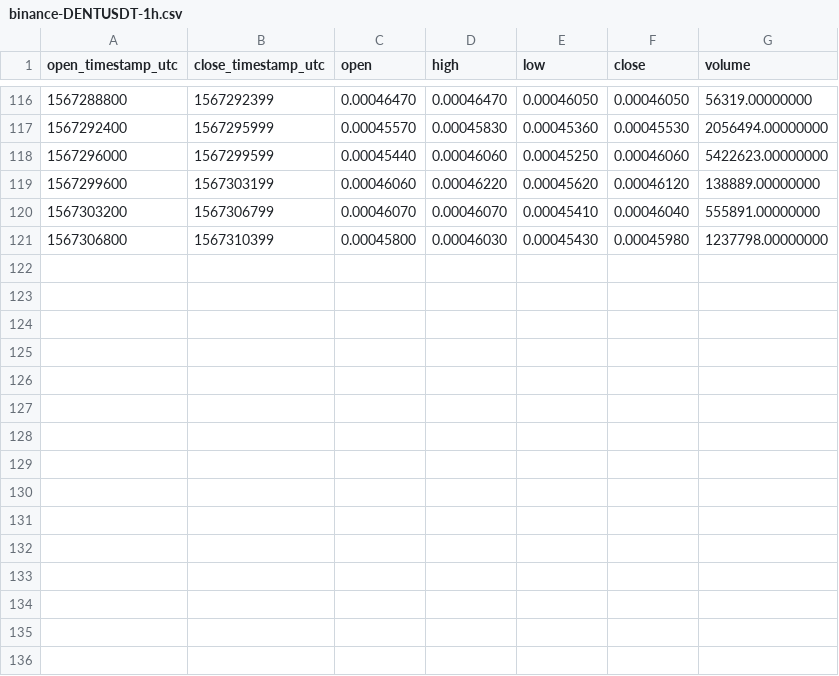
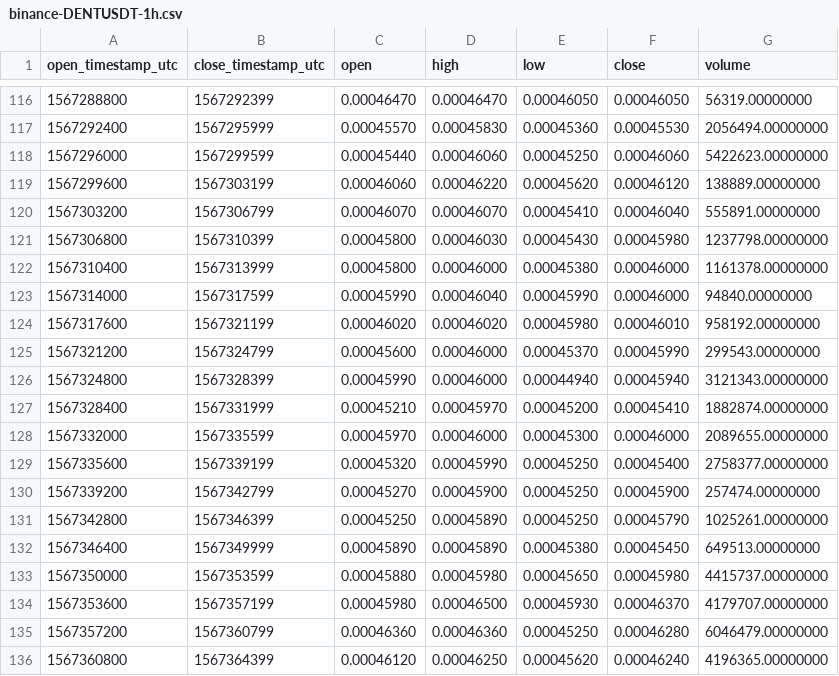
Before and after one commit to cryptobigbro/binance-DENTUSDT, a CSV file: binance-DENTUSDT-1h.csv, drawn as a sheet; only a part is shown, gaps mark what is left out; the diff names each change by its address in the sheet, - before the commit and + after, or states it on an @@ line.

Commit message:
Update OHLCV data.

```diff
--- a/binance-DENTUSDT-1h.csv
+++ b/binance-DENTUSDT-1h.csv
+row 122: 1567310400 | 1567313999 | 0.00045800 | 0.00046000 | 0.00045380 | 0.00046000 | 1161378.00000000
+row 123: 1567314000 | 1567317599 | 0.00045990 | 0.00046040 | 0.00045990 | 0.00046000 | 94840.00000000
+row 124: 1567317600 | 1567321199 | 0.00046020 | 0.00046020 | 0.00045980 | 0.00046010 | 958192.00000000
+row 125: 1567321200 | 1567324799 | 0.00045600 | 0.00046000 | 0.00045370 | 0.00045990 | 299543.00000000
+row 126: 1567324800 | 1567328399 | 0.00045990 | 0.00046000 | 0.00044940 | 0.00045940 | 3121343.00000000
+row 127: 1567328400 | 1567331999 | 0.00045210 | 0.00045970 | 0.00045200 | 0.00045410 | 1882874.00000000
+row 128: 1567332000 | 1567335599 | 0.00045970 | 0.00046000 | 0.00045300 | 0.00046000 | 2089655.00000000
+row 129: 1567335600 | 1567339199 | 0.00045320 | 0.00045990 | 0.00045250 | 0.00045400 | 2758377.00000000
+row 130: 1567339200 | 1567342799 | 0.00045270 | 0.00045900 | 0.00045250 | 0.00045900 | 257474.00000000
+row 131: 1567342800 | 1567346399 | 0.00045250 | 0.00045890 | 0.00045250 | 0.00045790 | 1025261.00000000
+row 132: 1567346400 | 1567349999 | 0.00045890 | 0.00045890 | 0.00045380 | 0.00045450 | 649513.00000000
+row 133: 1567350000 | 1567353599 | 0.00045880 | 0.00045980 | 0.00045650 | 0.00045980 | 4415737.00000000
+row 134: 1567353600 | 1567357199 | 0.00045980 | 0.00046500 | 0.00045930 | 0.00046370 | 4179707.00000000
+row 135: 1567357200 | 1567360799 | 0.00046360 | 0.00046360 | 0.00045250 | 0.00046280 | 6046479.00000000
+row 136: 1567360800 | 1567364399 | 0.00046120 | 0.00046250 | 0.00045620 | 0.00046240 | 4196365.00000000
```
Also changed, not shown: 1 other file.
